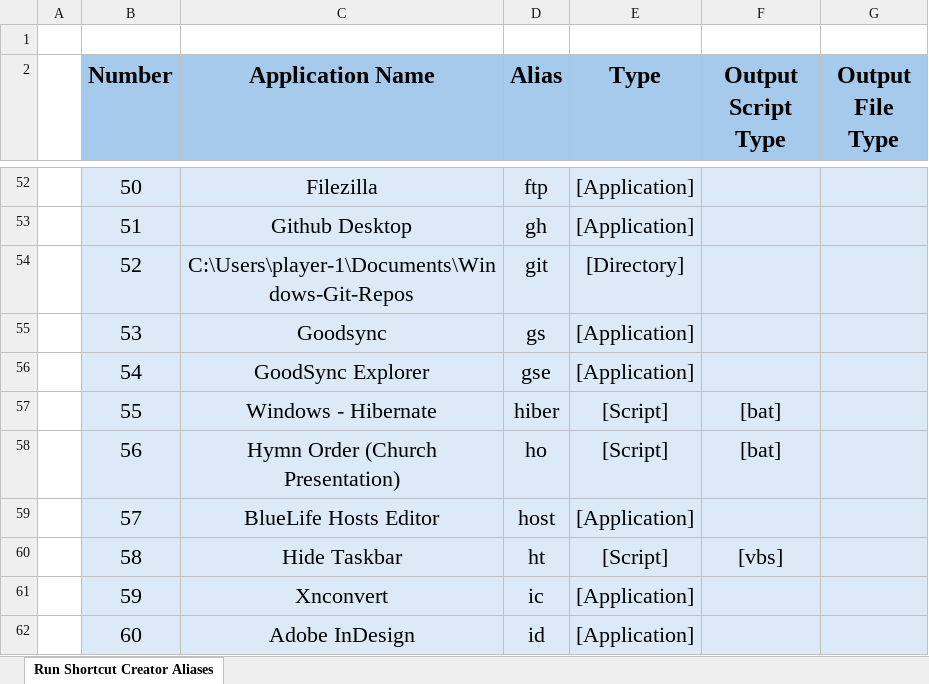
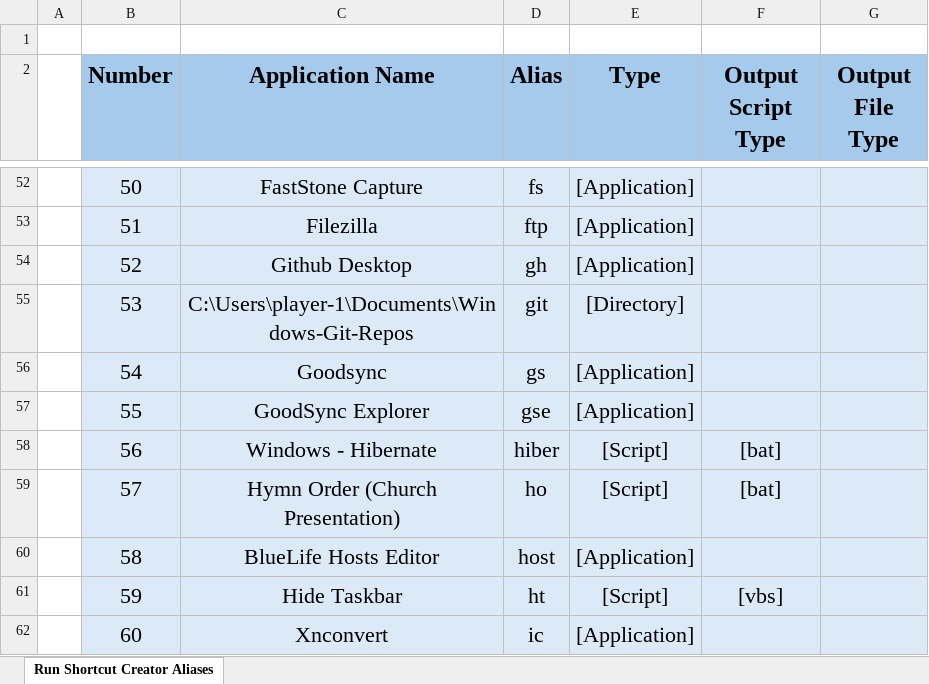
Before and after one commit to plr7edu/win-t, an Excel workbook: Database/Run_shortcut_creator_aliases.xlsx, sheet Run Shortcut Creator Aliases, drawn as a sheet; only a part is shown, gaps mark what is left out; values as stored, in another font and other column widths than the file's, no borders; the diff covers the shown part only; the diff names each change by its address in the sheet, - before the commit and + after, or states it on an @@ line.

```diff
--- a/Database/Run_shortcut_creator_aliases.xlsx (sheet Run Shortcut Creator Aliases)
+++ b/Database/Run_shortcut_creator_aliases.xlsx (sheet Run Shortcut Creator Aliases)
-C52 (Application Name): Filezilla
+C52 (Application Name): FastStone Capture
-D52 (Alias): ftp
+D52 (Alias): fs
-C53 (Application Name): Github Desktop
+C53 (Application Name): Filezilla
-D53 (Alias): gh
+D53 (Alias): ftp
-C54 (Application Name): C:\Users\player-1\Documents\Windows-Git-Repos
+C54 (Application Name): Github Desktop
-D54 (Alias): git
+D54 (Alias): gh
-E54 (Type): [Directory]
+E54 (Type): [Application]
-C55 (Application Name): Goodsync
+C55 (Application Name): C:\Users\player-1\Documents\Windows-Git-Repos
-D55 (Alias): gs
+D55 (Alias): git
-E55 (Type): [Application]
+E55 (Type): [Directory]
-C56 (Application Name): GoodSync Explorer
+C56 (Application Name): Goodsync
-D56 (Alias): gse
+D56 (Alias): gs
-C57 (Application Name): Windows - Hibernate
+C57 (Application Name): GoodSync Explorer
-D57 (Alias): hiber
+D57 (Alias): gse
-E57 (Type): [Script]
+E57 (Type): [Application]
-F57 (Output Script Type): [bat]
+F57 (Output Script Type): (empty)
-C58 (Application Name): Hymn Order (Church Presentation)
+C58 (Application Name): Windows - Hibernate
-D58 (Alias): ho
+D58 (Alias): hiber
-C59 (Application Name): BlueLife Hosts Editor
+C59 (Application Name): Hymn Order (Church Presentation)
-D59 (Alias): host
+D59 (Alias): ho
-E59 (Type): [Application]
+E59 (Type): [Script]
-F59 (Output Script Type): (empty)
+F59 (Output Script Type): [bat]
-C60 (Application Name): Hide Taskbar
+C60 (Application Name): BlueLife Hosts Editor
-D60 (Alias): ht
+D60 (Alias): host
-E60 (Type): [Script]
+E60 (Type): [Application]
-F60 (Output Script Type): [vbs]
+F60 (Output Script Type): (empty)
-C61 (Application Name): Xnconvert
+C61 (Application Name): Hide Taskbar
-D61 (Alias): ic
+D61 (Alias): ht
-E61 (Type): [Application]
+E61 (Type): [Script]
-F61 (Output Script Type): (empty)
+F61 (Output Script Type): [vbs]
-C62 (Application Name): Adobe InDesign
+C62 (Application Name): Xnconvert
-D62 (Alias): id
+D62 (Alias): ic
```
Also changed, not shown: 1 added row and 290 edited cells elsewhere in this sheet.
